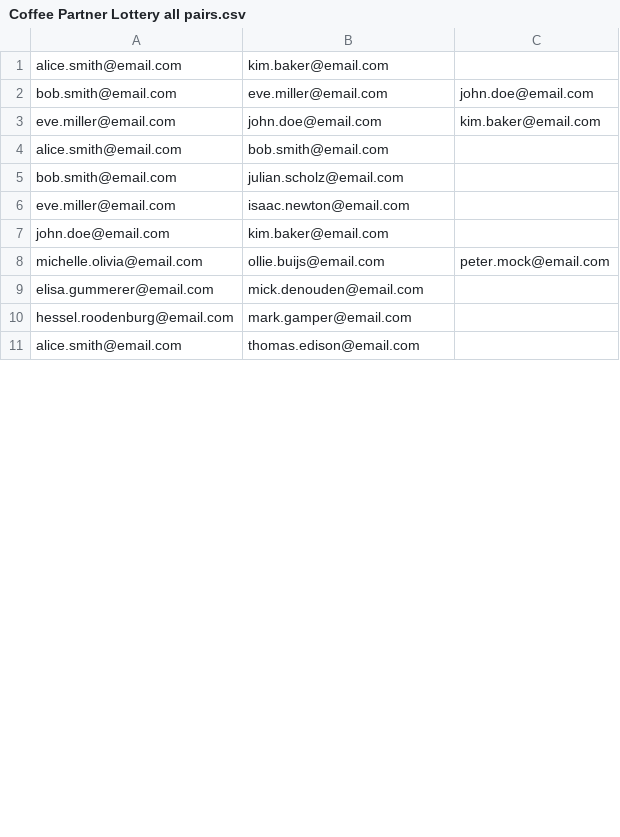
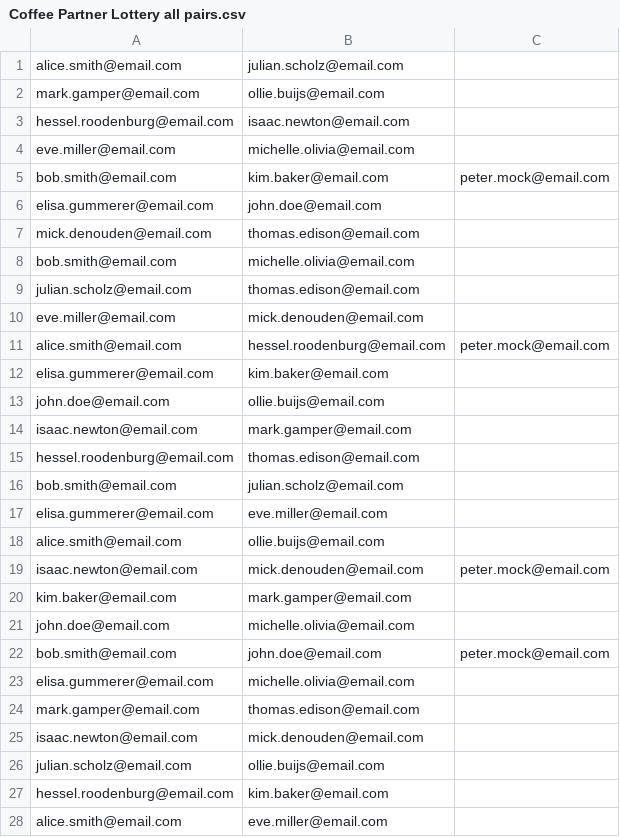
Before and after one commit to mick108/Coffee-Partner-Lottery, a CSV file: Coffee Partner Lottery all pairs.csv, drawn as a sheet; only a part is shown; the shorter side is filled out with more unchanged rows; the diff covers the shown part only.

```diff
--- a/Coffee Partner Lottery all pairs.csv
+++ b/Coffee Partner Lottery all pairs.csv
@@ -1,10 +1,28 @@
-alice.smith@email.com,kim.baker@email.com
-bob.smith@email.com,eve.miller@email.com,john.doe@email.com
-eve.miller@email.com,john.doe@email.com,kim.baker@email.com
-alice.smith@email.com,bob.smith@email.com
+alice.smith@email.com,julian.scholz@email.com
+mark.gamper@email.com,ollie.buijs@email.com
+hessel.roodenburg@email.com,isaac.newton@email.com
+eve.miller@email.com,michelle.olivia@email.com
+bob.smith@email.com,kim.baker@email.com,peter.mock@email.com
+elisa.gummerer@email.com,john.doe@email.com
+mick.denouden@email.com,thomas.edison@email.com
+bob.smith@email.com,michelle.olivia@email.com
+julian.scholz@email.com,thomas.edison@email.com
+eve.miller@email.com,mick.denouden@email.com
+alice.smith@email.com,hessel.roodenburg@email.com,peter.mock@email.com
+elisa.gummerer@email.com,kim.baker@email.com
+john.doe@email.com,ollie.buijs@email.com
+isaac.newton@email.com,mark.gamper@email.com
+hessel.roodenburg@email.com,thomas.edison@email.com
 bob.smith@email.com,julian.scholz@email.com
-eve.miller@email.com,isaac.newton@email.com
-john.doe@email.com,kim.baker@email.com
-michelle.olivia@email.com,ollie.buijs@email.com,peter.mock@email.com
-elisa.gummerer@email.com,mick.denouden@email.com
-hessel.roodenburg@email.com,mark.gamper@email.com
+elisa.gummerer@email.com,eve.miller@email.com
+alice.smith@email.com,ollie.buijs@email.com
+isaac.newton@email.com,mick.denouden@email.com,peter.mock@email.com
+kim.baker@email.com,mark.gamper@email.com
+john.doe@email.com,michelle.olivia@email.com
+bob.smith@email.com,john.doe@email.com,peter.mock@email.com
+elisa.gummerer@email.com,michelle.olivia@email.com
+mark.gamper@email.com,thomas.edison@email.com
+isaac.newton@email.com,mick.denouden@email.com
+julian.scholz@email.com,ollie.buijs@email.com
+hessel.roodenburg@email.com,kim.baker@email.com
+alice.smith@email.com,eve.miller@email.com
```
Also changed, not shown: 13 added rows and 29 removed rows elsewhere in this file, Coffee Partner Lottery new pairs.csv, 3 other files.
